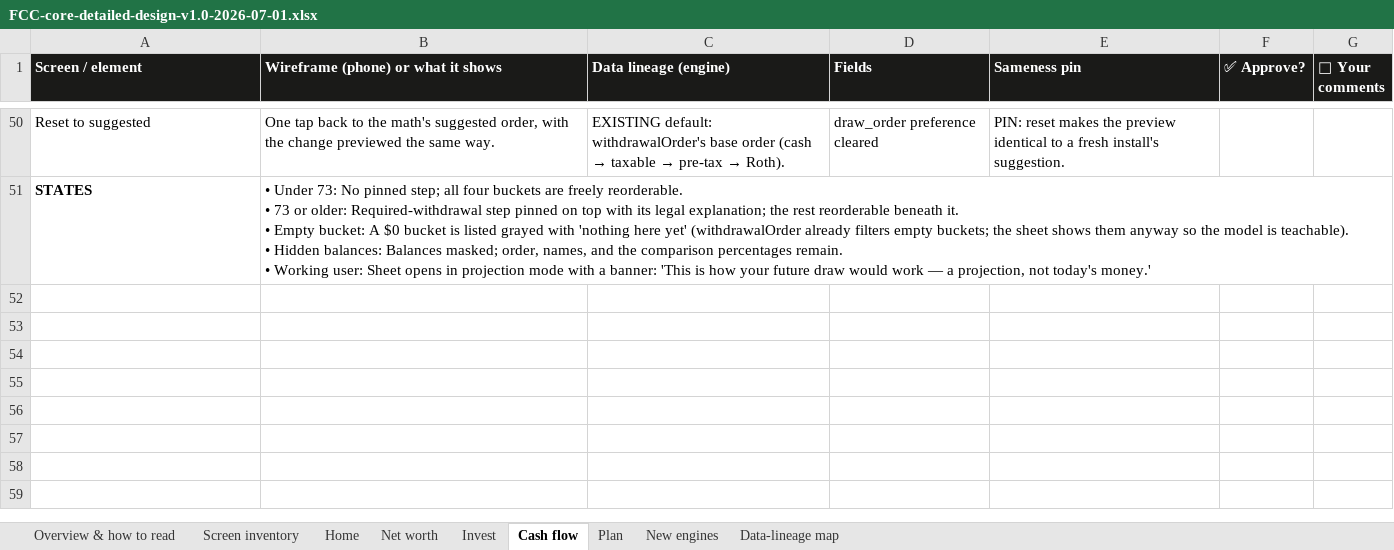
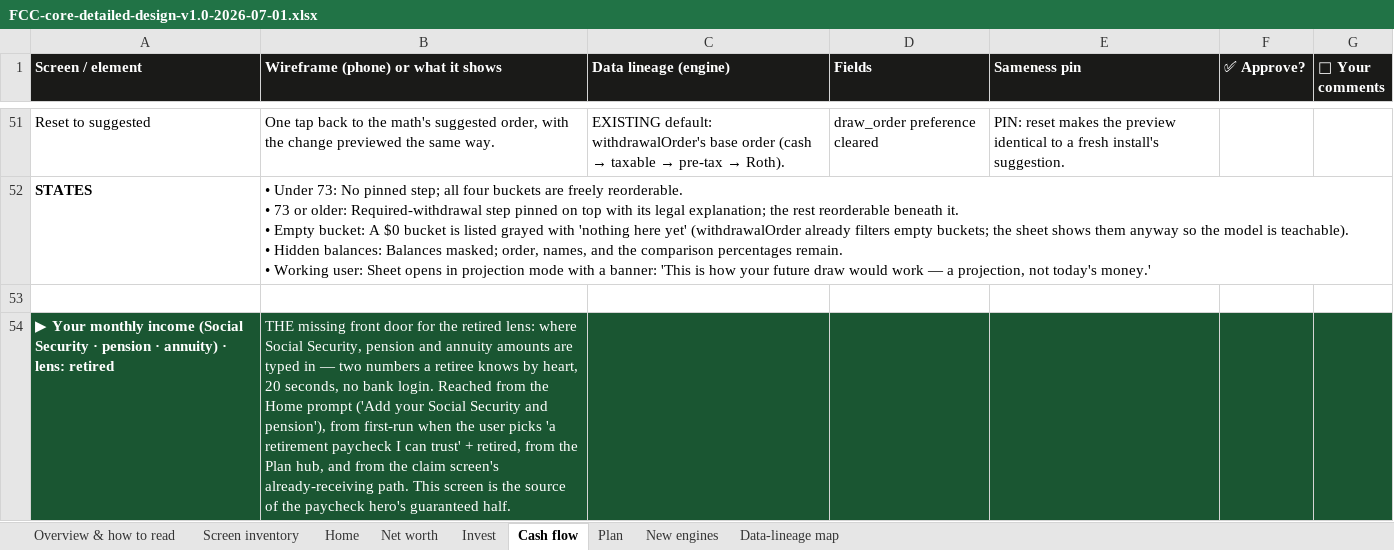
Before and after one commit to Finwise-io/finwise, an Excel workbook: docs/FCC-core-55-70/FCC-core-detailed-design-v1.0-2026-07-01.xlsx, sheet Cash flow, drawn as a sheet; only a part is shown, gaps mark what is left out; values as stored, in another font and other column widths than the file's, no borders; the diff covers the shown part only; the diff names each change by its address in the sheet, - before the commit and + after, or states it on an @@ line.

```diff
--- a/docs/FCC-core-55-70/FCC-core-detailed-design-v1.0-2026-07-01.xlsx (sheet Cash flow)
+++ b/docs/FCC-core-55-70/FCC-core-detailed-design-v1.0-2026-07-01.xlsx (sheet Cash flow)
+row 53: (empty)
+row 54: ▶ Your monthly income (Social Security · pension · annuity) · lens: retired | THE missing front door for the retired lens: where Social Security, pension and annuity amounts are typed in — two numbers a retiree knows by heart, 20 seconds, no bank login. Reached from the Home prompt ('Add your Social Security and pension'), from first-run when the user picks 'a retirement paycheck I can trust' + retired, from the Plan hub, and from the claim screen's already-receiving path. This screen is the source of the paycheck hero's guaranteed half.
```
Also changed, not shown: 6 added rows and 8 edited cells elsewhere in this sheet, sheet Home, sheet Plan, sheet Screen inventory, sheet Net worth, sheet Data-lineage map, sheet Invest, 2 more sheets.
